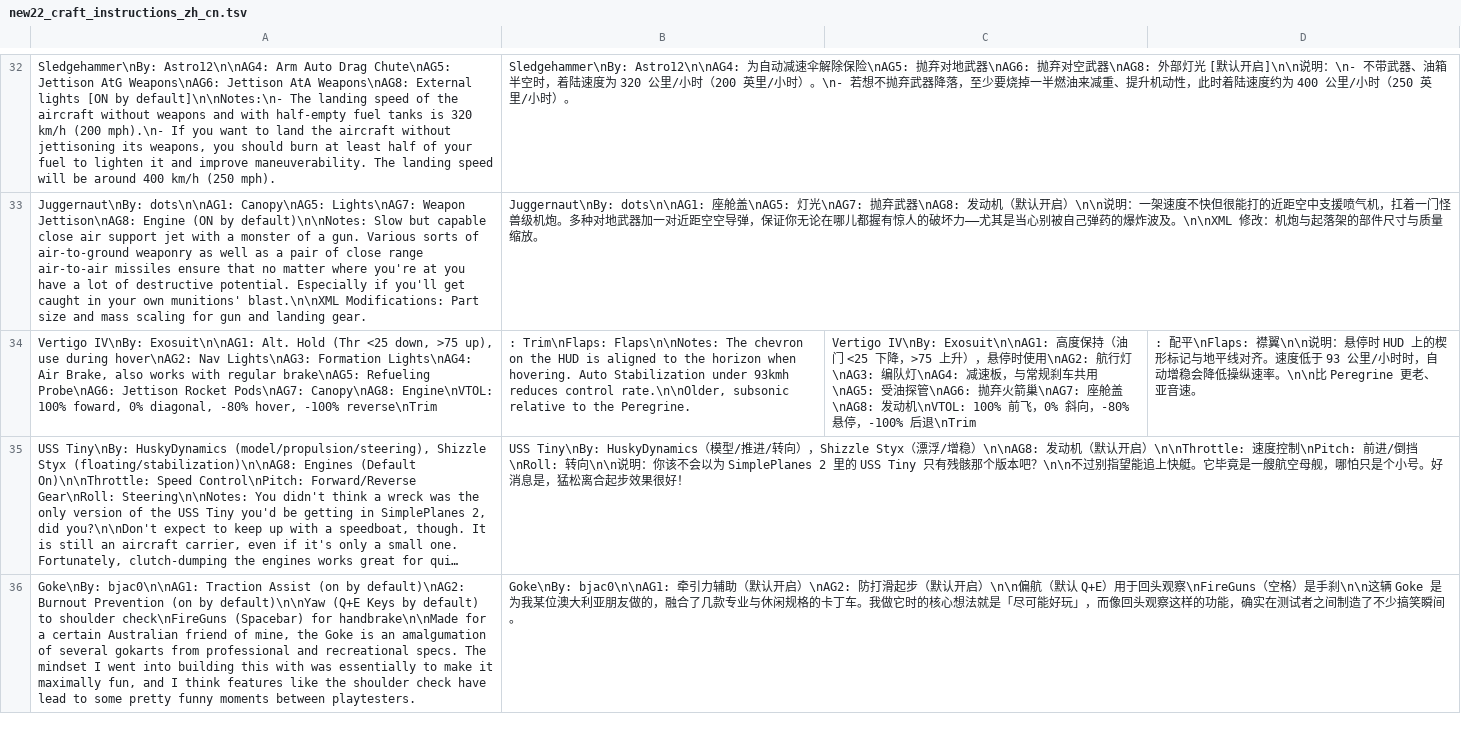
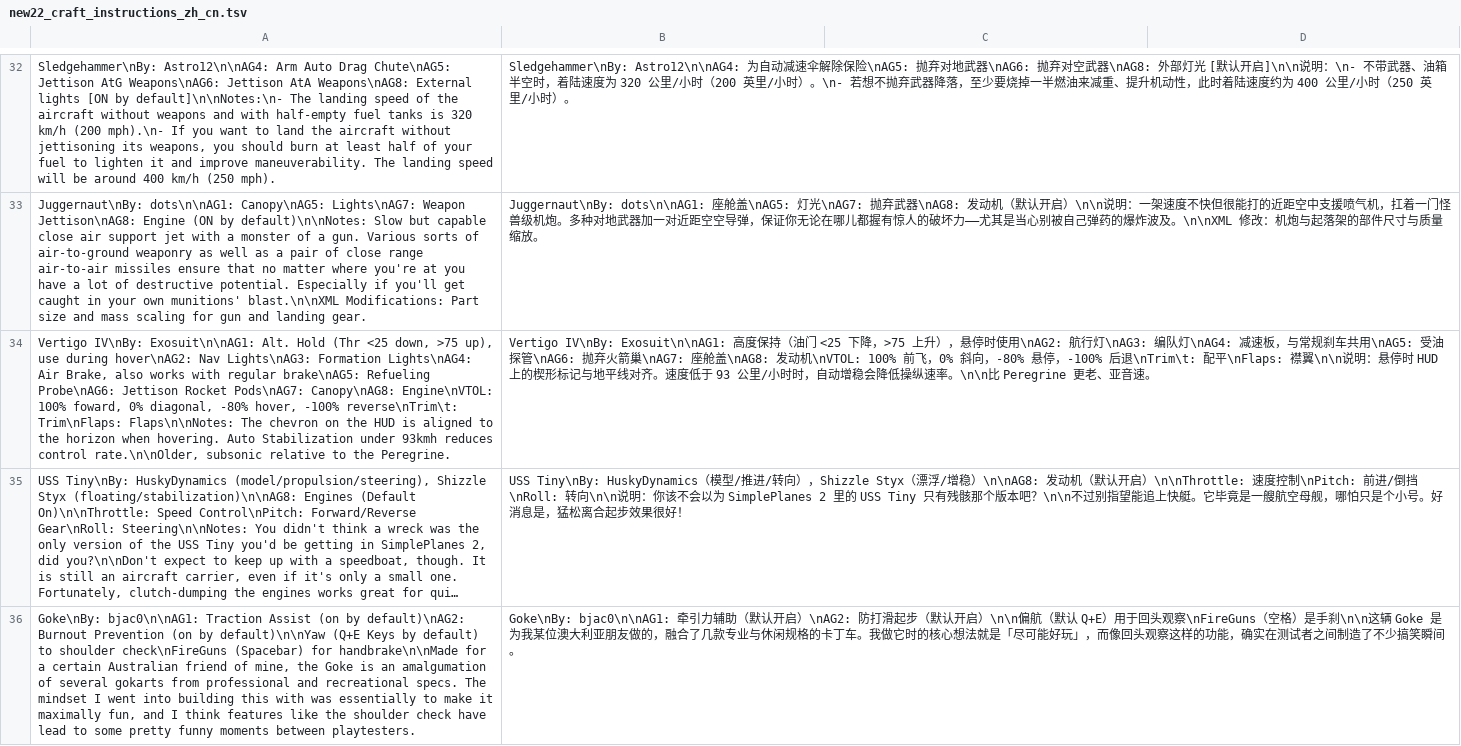
Before and after one commit to baiyangmuzz/SP2Chinese, a TSV file: dict/new22_craft_instructions_zh_cn.tsv, drawn as a sheet; only a part is shown, gaps mark what is left out; long unchanged cells end in …; removed rows and columns are numbered as before the commit, all else as after; the diff names each change by its address in the sheet, - before the commit and + after, or states it on an @@ line.

```diff
--- a/dict/new22_craft_instructions_zh_cn.tsv
+++ b/dict/new22_craft_instructions_zh_cn.tsv
-row 34: Vertigo IV\nBy: Exosuit\n\nAG1: Alt. Hold (Thr <25 down, >75 up), use during hover\nAG2: Nav Lights\nAG3: Formation Lights\nAG4: Air Brake, also works with regular brake\nAG5: Refueling Probe\nAG6: Jettison Rocket Pods\nAG7: Canopy\nAG8: Engine\nVTOL: 100% foward, 0% diagonal, -80% hover, -100% reverse\nTrim | : Trim\nFlaps: Flaps\n\nNotes: The chevron on the HUD is aligned to the horizon when hovering. Auto Stabilization under 93kmh reduces control rate.\n\nOlder, subsonic relative to the Peregrine. | Vertigo IV\nBy: Exosuit\n\nAG1: 高度保持（油门 <25 下降，>75 上升），悬停时使用\nAG2: 航行灯\nAG3: 编队灯\nAG4: 减速板，与常规刹车共用\nAG5: 受油探管\nAG6: 抛弃火箭巢\nAG7: 座舱盖\nAG8: 发动机\nVTOL: 100% 前飞，0% 斜向，-80% 悬停，-100% 后退\nTrim | : 配平\nFlaps: 襟翼\n\n说明：悬停时 HUD 上的楔形标记与地平线对齐。速度低于 93 公里/小时时，自动增稳会降低操纵速率。\n\n比 Peregrine 更老、亚音速。
+row 34: Vertigo IV\nBy: Exosuit\n\nAG1: Alt. Hold (Thr <25 down, >75 up), use during hover\nAG2: Nav Lights\nAG3: Formation Lights\nAG4: Air Brake, also works with regular brake\nAG5: Refueling Probe\nAG6: Jettison Rocket Pods\nAG7: Canopy\nAG8: Engine\nVTOL: 100% foward, 0% diagonal, -80% hover, -100% reverse\nTrim\t: Trim\nFlaps: Flaps\n\nNotes: The chevron on the HUD is aligned to the horizon when hovering. Auto Stabilization under 93kmh reduces control rate.\n\nOlder, subsonic relative to the Peregrine. | Vertigo IV\nBy: Exosuit\n\nAG1: 高度保持（油门 <25 下降，>75 上升），悬停时使用\nAG2: 航行灯\nAG3: 编队灯\nAG4: 减速板，与常规刹车共用\nAG5: 受油探管\nAG6: 抛弃火箭巢\nAG7: 座舱盖\nAG8: 发动机\nVTOL: 100% 前飞，0% 斜向，-80% 悬停，-100% 后退\nTrim\t: 配平\nFlaps: 襟翼\n\n说明：悬停时 HUD 上的楔形标记与地平线对齐。速度低于 93 公里/小时时，自动增稳会降低操纵速率。\n\n比 Peregrine 更老、亚音速。
```
Also changed, not shown: dict/base_zh_cn.tsv, dict/new12_assets_ui_zh_cn.tsv, 11 other files.
